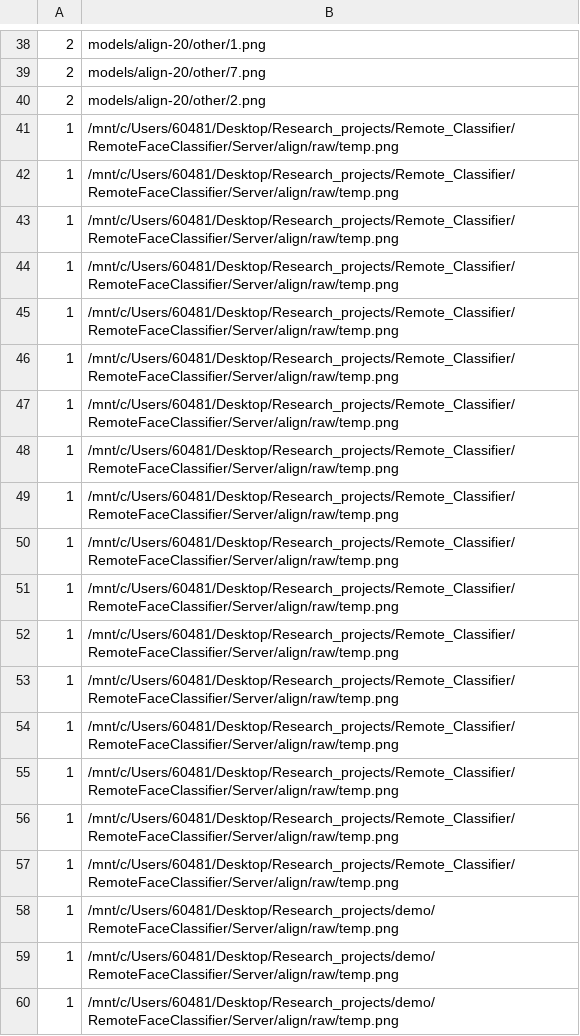
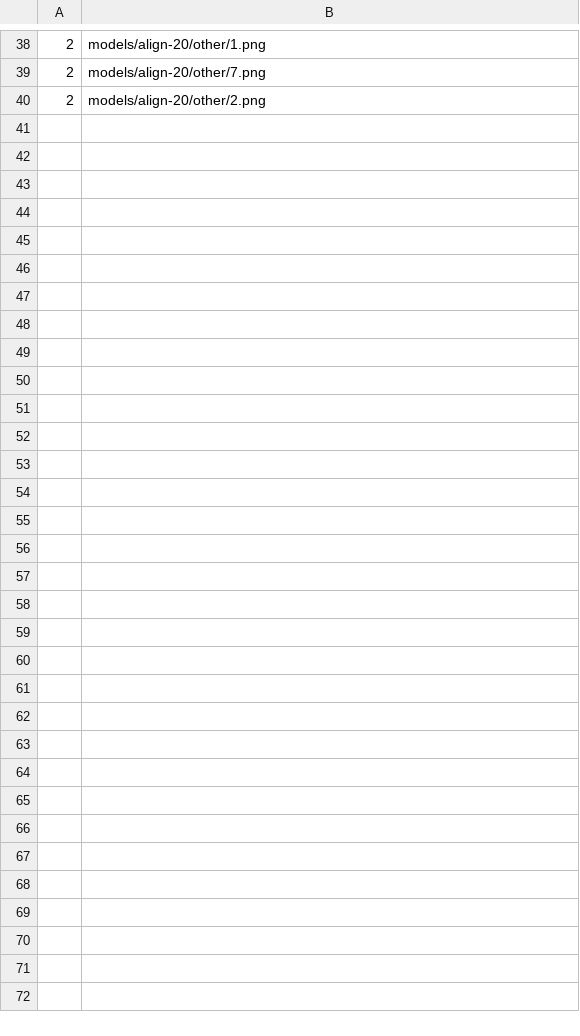
Before and after one commit to HanFa/demo-for-face-tracking-applications, a CSV file: RemoteFaceClassifier/Server/Stateful/labels.csv, drawn as a sheet; only a part is shown, gaps mark what is left out; the diff covers the shown part only.

Commit message:
the server can return face boundaries now

```diff
--- a/RemoteFaceClassifier/Server/Stateful/labels.csv
+++ b/RemoteFaceClassifier/Server/Stateful/labels.csv
@@ -40,21 +40 @@
 2,models/align-20/other/2.png
-1,/mnt/c/Users/60481/Desktop/Research_projects/Remote_Classifier/RemoteFaceClassifier/Server/align/raw/temp.png
-1,/mnt/c/Users/60481/Desktop/Research_projects/Remote_Classifier/RemoteFaceClassifier/Server/align/raw/temp.png
-1,/mnt/c/Users/60481/Desktop/Research_projects/Remote_Classifier/RemoteFaceClassifier/Server/align/raw/temp.png
-1,/mnt/c/Users/60481/Desktop/Research_projects/Remote_Classifier/RemoteFaceClassifier/Server/align/raw/temp.png
-1,/mnt/c/Users/60481/Desktop/Research_projects/Remote_Classifier/RemoteFaceClassifier/Server/align/raw/temp.png
-1,/mnt/c/Users/60481/Desktop/Research_projects/Remote_Classifier/RemoteFaceClassifier/Server/align/raw/temp.png
-1,/mnt/c/Users/60481/Desktop/Research_projects/Remote_Classifier/RemoteFaceClassifier/Server/align/raw/temp.png
-1,/mnt/c/Users/60481/Desktop/Research_projects/Remote_Classifier/RemoteFaceClassifier/Server/align/raw/temp.png
-1,/mnt/c/Users/60481/Desktop/Research_projects/Remote_Classifier/RemoteFaceClassifier/Server/align/raw/temp.png
-1,/mnt/c/Users/60481/Desktop/Research_projects/Remote_Classifier/RemoteFaceClassifier/Server/align/raw/temp.png
-1,/mnt/c/Users/60481/Desktop/Research_projects/Remote_Classifier/RemoteFaceClassifier/Server/align/raw/temp.png
-1,/mnt/c/Users/60481/Desktop/Research_projects/Remote_Classifier/RemoteFaceClassifier/Server/align/raw/temp.png
-1,/mnt/c/Users/60481/Desktop/Research_projects/Remote_Classifier/RemoteFaceClassifier/Server/align/raw/temp.png
-1,/mnt/c/Users/60481/Desktop/Research_projects/Remote_Classifier/RemoteFaceClassifier/Server/align/raw/temp.png
-1,/mnt/c/Users/60481/Desktop/Research_projects/Remote_Classifier/RemoteFaceClassifier/Server/align/raw/temp.png
-1,/mnt/c/Users/60481/Desktop/Research_projects/Remote_Classifier/RemoteFaceClassifier/Server/align/raw/temp.png
-1,/mnt/c/Users/60481/Desktop/Research_projects/Remote_Classifier/RemoteFaceClassifier/Server/align/raw/temp.png
-1,/mnt/c/Users/60481/Desktop/Research_projects/demo/RemoteFaceClassifier/Server/align/raw/temp.png
-1,/mnt/c/Users/60481/Desktop/Research_projects/demo/RemoteFaceClassifier/Server/align/raw/temp.png
-1,/mnt/c/Users/60481/Desktop/Research_projects/demo/RemoteFaceClassifier/Server/align/raw/temp.png
```
Also changed, not shown: 10 removed rows elsewhere in this file, 24 other files.
